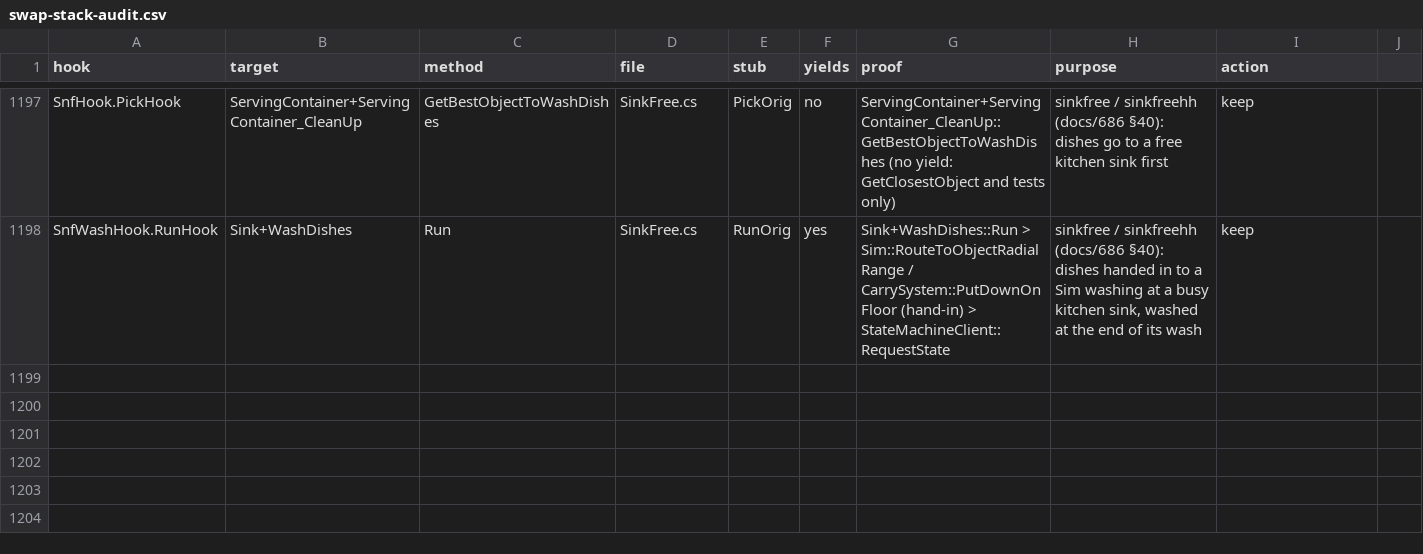
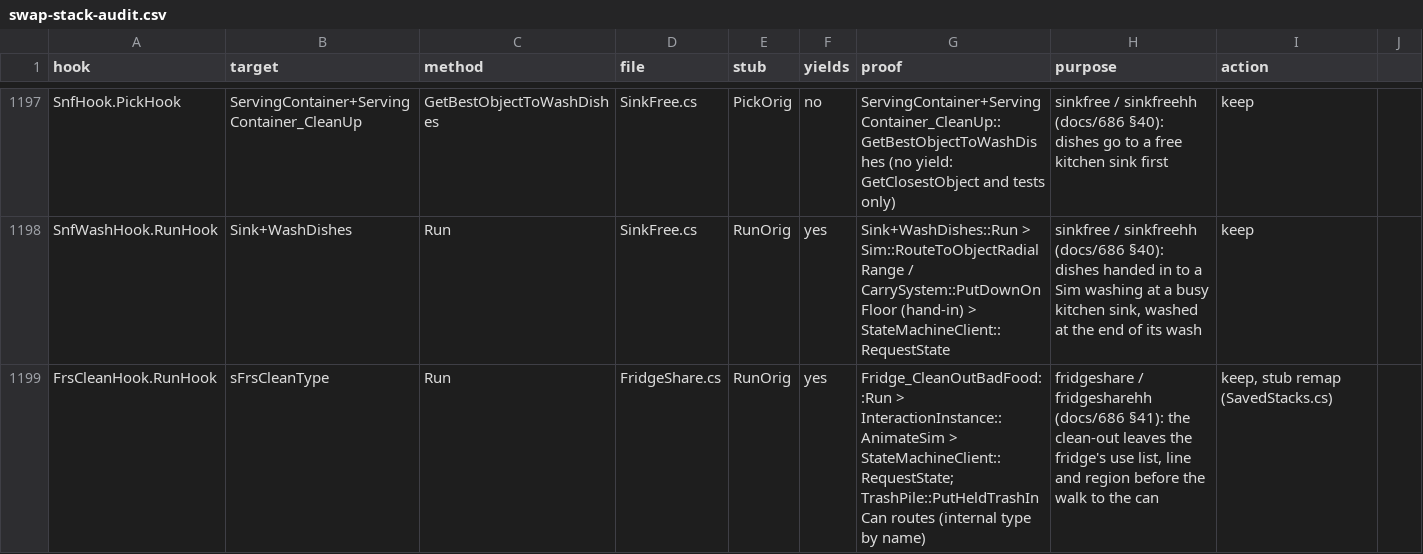
Before and after one commit to alexvixell35-stack/sims3-modernization, a CSV file: docs/data/swap-stack-audit.csv, drawn as a sheet; only a part is shown, gaps mark what is left out; the diff names each change by its address in the sheet, - before the commit and + after, or states it on an @@ line.

```diff
--- a/docs/data/swap-stack-audit.csv
+++ b/docs/data/swap-stack-audit.csv
+row 1199: FrsCleanHook.RunHook | sFrsCleanType | Run | FridgeShare.cs | RunOrig | yes | Fridge_CleanOutBadFood::Run > InteractionInstance::AnimateSim > StateMachineClient::RequestState; TrashPile::PutHeldTrashInCan routes (internal type by name) | fridgeshare / fridgesharehh (docs/686 §41): the clean-out leaves the fridge's use list, line and region before the walk to the can | keep, stub remap (SavedStacks.cs)
```
Also changed, not shown: 16 other files.
